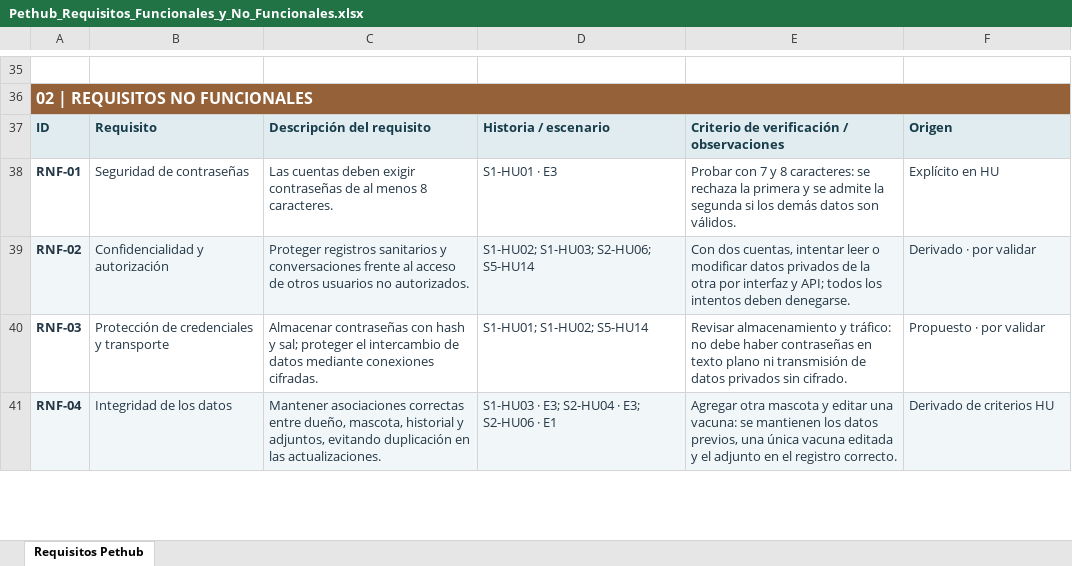
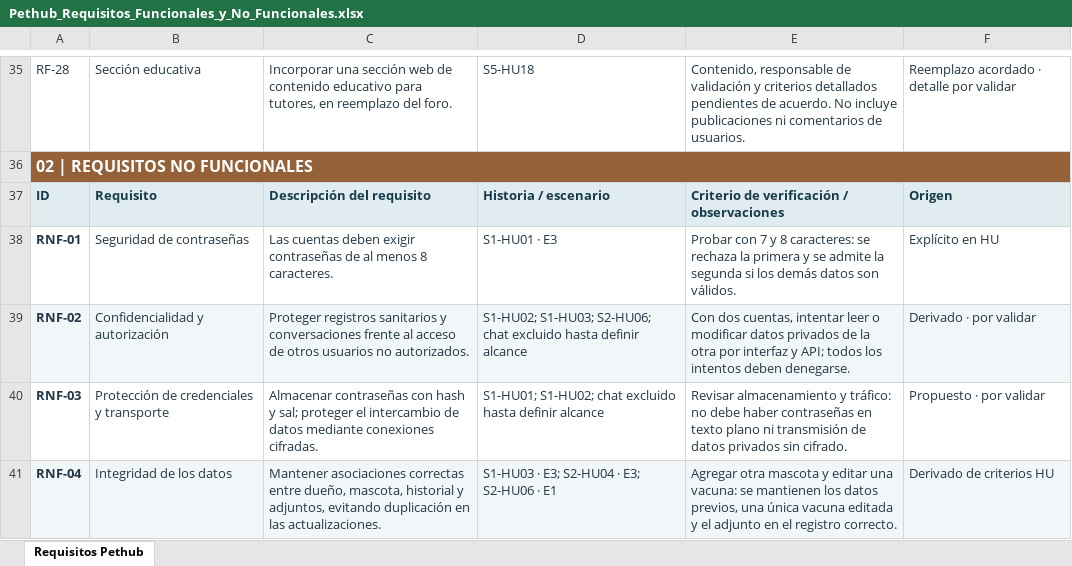
Before and after one commit to Paulinaescuderodiaz/Proyecto-APT, an Excel workbook: Fase 2/Evidencias Proyecto/Evidencias de documentación/Pethub_Requisitos_Funcionales_y_No_Funcionales.xlsx, sheet Requisitos Pethub, drawn as a sheet; only a part is shown, gaps mark what is left out; values as stored, in another font and other column widths than the file's, no borders; table styles not drawn; the diff covers the shown part only; the diff names each change by its address in the sheet, - before the commit and + after, or states it on an @@ line.

```diff
--- a/Fase 2/Evidencias Proyecto/Evidencias de documentación/Pethub_Requisitos_Funcionales_y_No_Funcionales.xlsx (sheet Requisitos Pethub)
+++ b/Fase 2/Evidencias Proyecto/Evidencias de documentación/Pethub_Requisitos_Funcionales_y_No_Funcionales.xlsx (sheet Requisitos Pethub)
-row 35: (empty)
+row 35: RF-28 | Sección educativa | Incorporar una sección web de contenido educativo para tutores, en reemplazo del foro. | S5-HU18 | Contenido, responsable de validación y criterios detallados pendientes de acuerdo. No incluye publicaciones ni comentarios de usuarios. | Reemplazo acordado · detalle por validar
-D39: …S1-HU03; S2-HU06; S5-HU14
+D39: …S1-HU03; S2-HU06; chat excluido hasta definir alcance
-D40: S1-HU01; S1-HU02; S5-HU14
+D40: S1-HU01; S1-HU02; chat excluido hasta definir alcance
```
Also changed, not shown: 61 edited cells and cell formats elsewhere in this sheet, Fase 2/Evidencias Proyecto/Evidencias de documentación/Pethub_Carta_Gantt.xlsx, Fase 2/Evidencias Proyecto/Evidencias de documentación/Pethub_Historias_Usuario_3.xlsx, 5 other files.
